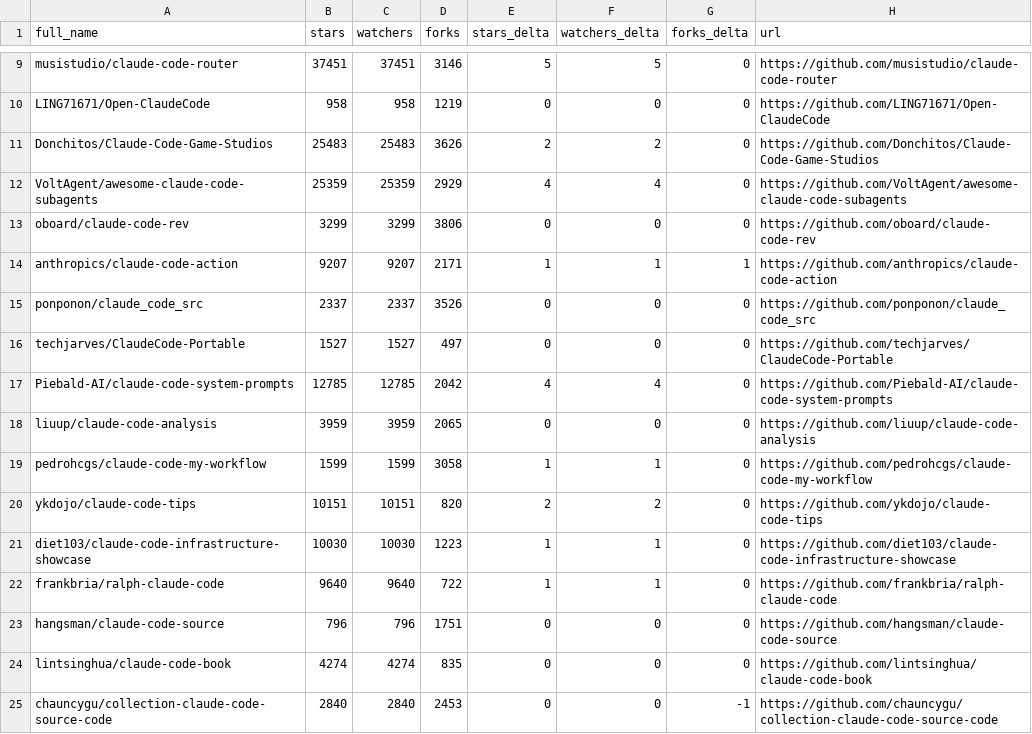
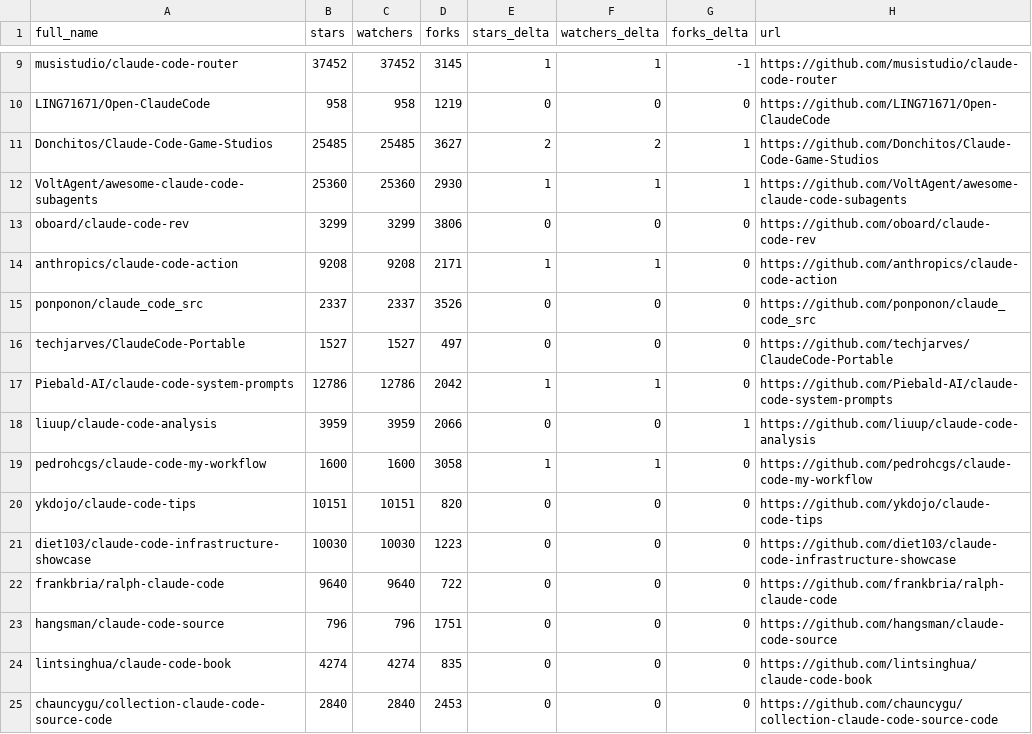
Before and after one commit to IIXINGCHEN/awesome-claude-code, a CSV file: data/repo-ticker.csv, drawn as a sheet; only a part is shown, gaps mark what is left out; the diff covers the shown part only; the diff names each change by its address in the sheet, - before the commit and + after, or states it on an @@ line.

```diff
--- a/data/repo-ticker.csv
+++ b/data/repo-ticker.csv
-B9 (stars): 37451
+B9 (stars): 37452
-C9 (watchers): 37451
+C9 (watchers): 37452
-D9 (forks): 3146
+D9 (forks): 3145
-E9 (stars_delta): 5
+E9 (stars_delta): 1
-F9 (watchers_delta): 5
+F9 (watchers_delta): 1
-G9 (forks_delta): 0
+G9 (forks_delta): -1
-B11 (stars): 25483
+B11 (stars): 25485
-C11 (watchers): 25483
+C11 (watchers): 25485
-D11 (forks): 3626
+D11 (forks): 3627
-G11:G12 (forks_delta): 0
+G11:G12 (forks_delta): 1
-B12 (stars): 25359
+B12 (stars): 25360
-C12 (watchers): 25359
+C12 (watchers): 25360
-D12 (forks): 2929
+D12 (forks): 2930
-E12 (stars_delta): 4
+E12 (stars_delta): 1
-F12 (watchers_delta): 4
+F12 (watchers_delta): 1
-B14 (stars): 9207
+B14 (stars): 9208
-C14 (watchers): 9207
+C14 (watchers): 9208
-G14 (forks_delta): 1
+G14 (forks_delta): 0
-B17 (stars): 12785
+B17 (stars): 12786
-C17 (watchers): 12785
+C17 (watchers): 12786
-E17 (stars_delta): 4
+E17 (stars_delta): 1
-F17 (watchers_delta): 4
+F17 (watchers_delta): 1
-D18 (forks): 2065
+D18 (forks): 2066
-G18 (forks_delta): 0
+G18 (forks_delta): 1
-B19 (stars): 1599
+B19 (stars): 1600
-C19 (watchers): 1599
+C19 (watchers): 1600
-E20 (stars_delta): 2
+E20 (stars_delta): 0
-F20 (watchers_delta): 2
+F20 (watchers_delta): 0
-E21:E22 (stars_delta): 1
+E21:E22 (stars_delta): 0
-F21:F22 (watchers_delta): 1
+F21:F22 (watchers_delta): 0
-G25 (forks_delta): -1
+G25 (forks_delta): 0
```
Also changed, not shown: 2 added rows, 2 removed rows and 96 edited cells elsewhere in this file, 2 other files.
